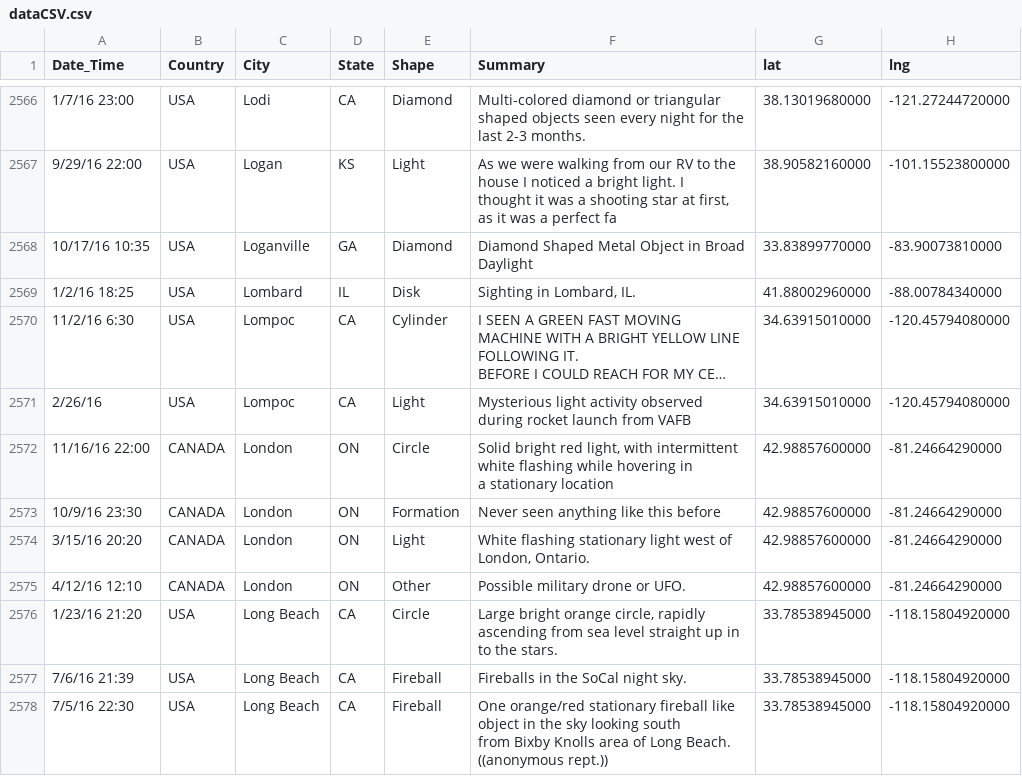
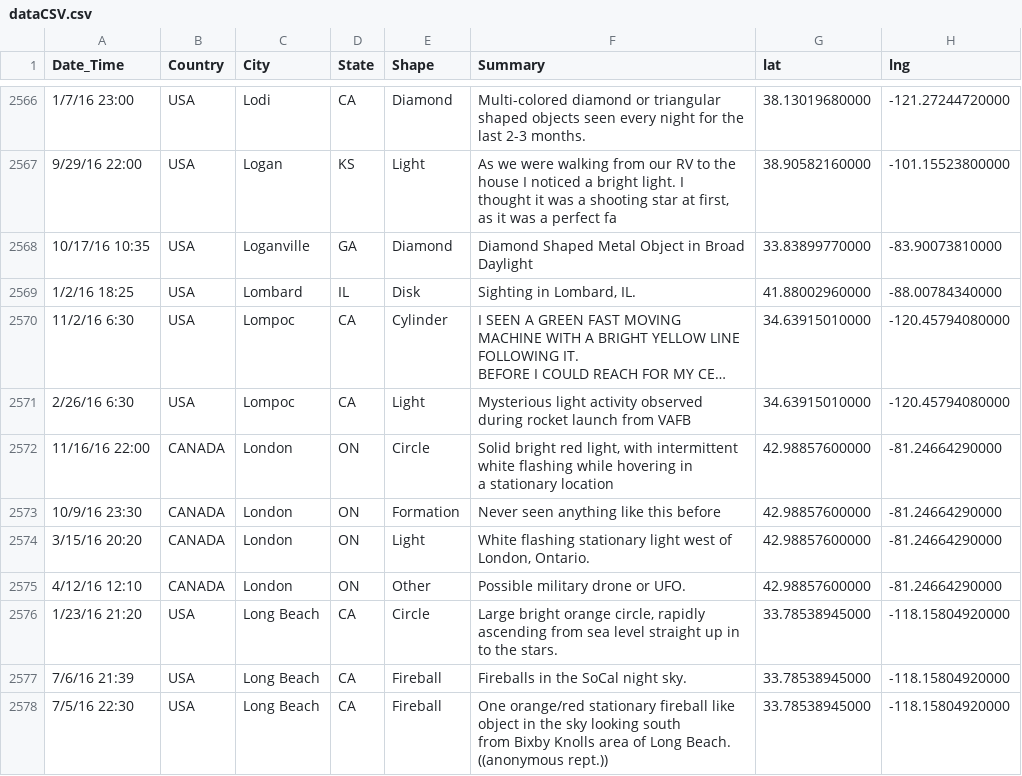
Before and after one commit to adwaydhillon/UFO_Sightings_Visualization, a CSV file: data/dataCSV.csv, drawn as a sheet; only a part is shown, gaps mark what is left out; long unchanged cells end in …; the diff covers the shown part only; the diff names each change by its address in the sheet, - before the commit and + after, or states it on an @@ line.

```diff
--- a/data/dataCSV.csv
+++ b/data/dataCSV.csv
-A2571 (Date_Time): 2/26/16
+A2571 (Date_Time): 2/26/16 6:30
```
Also changed, not shown: 26 edited cells elsewhere in this file, 9 other files.
